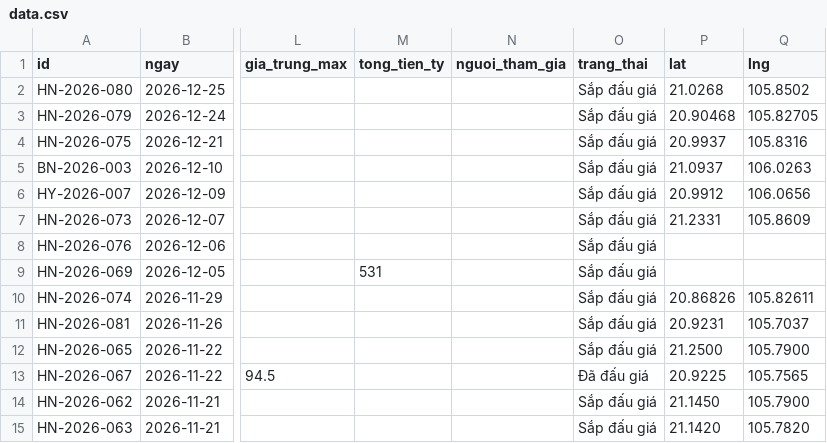
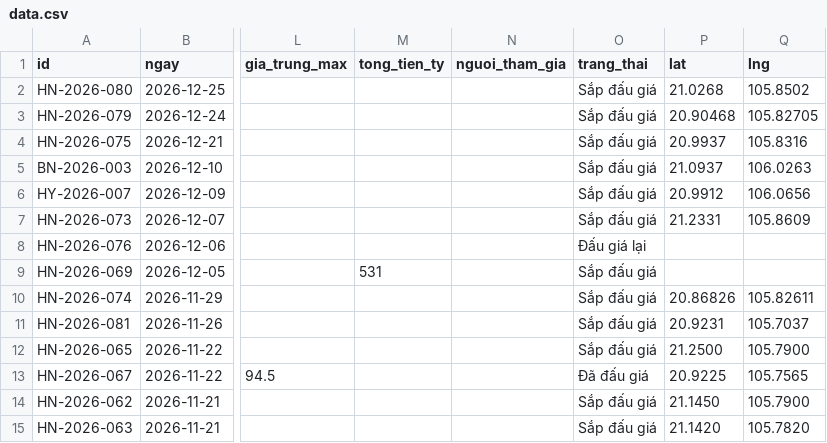
Before and after one commit to pnhimai98-creator/ban-do-dau-gia, a CSV file: data.csv, drawn as a sheet; only a part is shown, gaps mark what is left out; the diff covers the shown part only; the diff names each change by its address in the sheet, - before the commit and + after, or states it on an @@ line.

Commit message:
Bảng tính: sửa 1, xóa 1 phiên

```diff
--- a/data.csv
+++ b/data.csv
-O8 (trang_thai): Sắp đấu giá
+O8 (trang_thai): Đấu giá lại
```
Also changed, not shown: 1 removed row elsewhere in this file.
